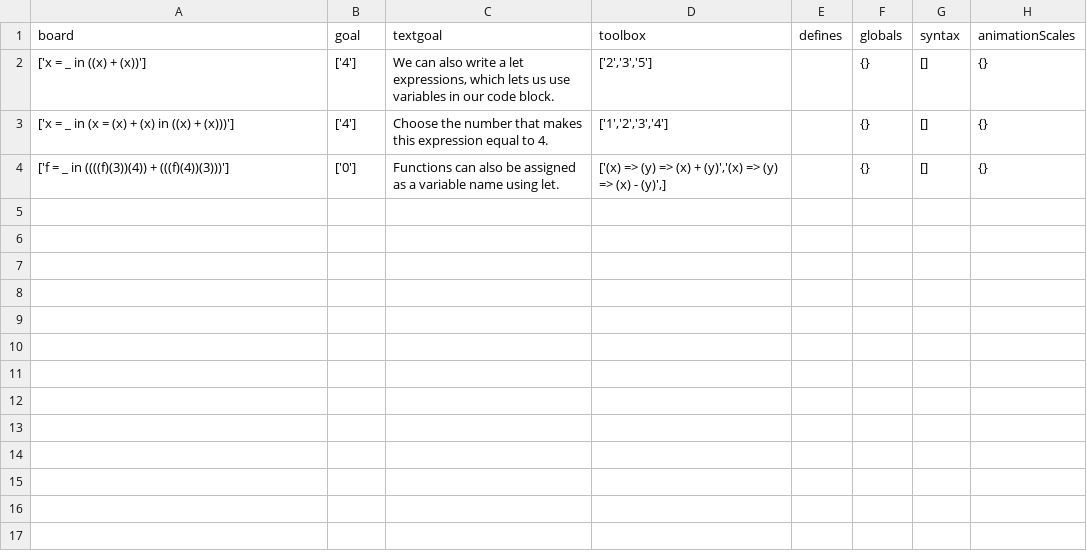
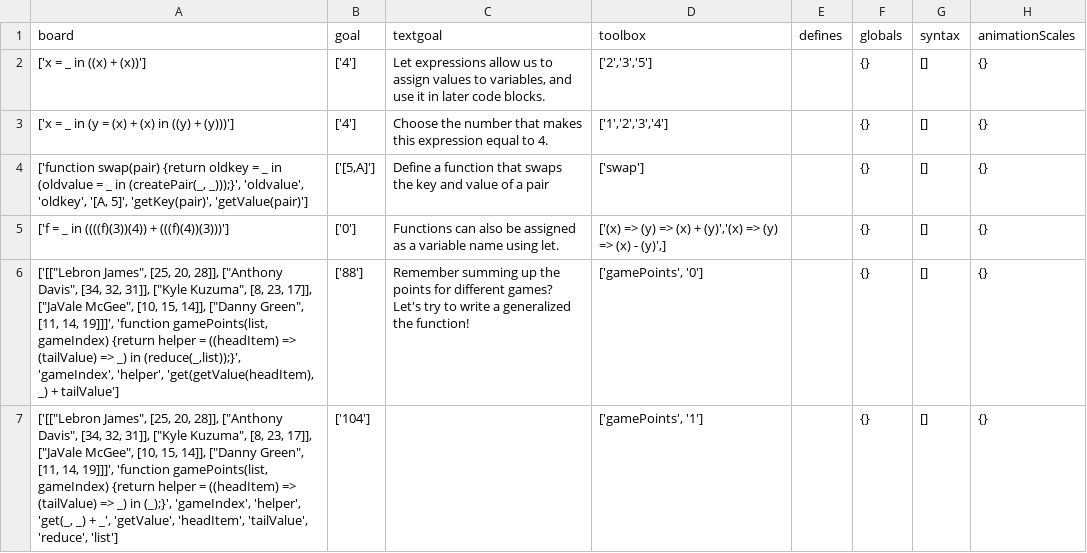
Before and after one commit to laptou/reduct, a CSV file: chapterutil/levels/letExpr.csv, drawn as a sheet; the diff names each change by its address in the sheet, - before the commit and + after, or states it on an @@ line.

Commit message:
let expression levels

```diff
--- a/chapterutil/levels/letExpr.csv
+++ b/chapterutil/levels/letExpr.csv
-C2 (textgoal): We can also write a let expressions, which lets us use variables in our code block.
+C2 (textgoal): Let expressions allow us to assign values to variables, and use it in later code blocks.
-A3 (board): ['x = _ in (x = (x) + (x) in ((x) + (x)))']
+A3 (board): ['x = _ in (y = (x) + (x) in ((y) + (y)))']
+row 4: ['function swap(pair) {return oldkey = _ in (oldvalue = _ in (createPair(_, _)));}', 'oldvalue', 'oldkey', '[A, 5]', 'getKey(pair)', 'getValue(pair)'] | ['[5,A]'] | Define a function that swaps the key and value of a pair | ['swap'] |  | {} | [] | {}
+row 6: ['[["Lebron James", [25, 20, 28]], ["Anthony Davis", [34, 32, 31]], ["Kyle Kuzuma", [8, 23, 17]], ["JaVale McGee", [10, 15, 14]], ["Danny Green", [11, 14, 19]]]', 'function gamePoints(list, gameIndex) {return helper = ((headItem) => (tailValue) => _) in (reduce(_,list));}', 'gameIndex', 'helper', 'get(getValue(headItem), _) + tailValue'] | ['88'] | Remember summing up the points for different games? Let's try to write a generalized the function! | ['gamePoints', '0'] |  | {} | [] | {}
+row 7: ['[["Lebron James", [25, 20, 28]], ["Anthony Davis", [34, 32, 31]], ["Kyle Kuzuma", [8, 23, 17]], ["JaVale McGee", [10, 15, 14]], ["Danny Green", [11, 14, 19]]]', 'function gamePoints(list, gameIndex) {return helper = ((headItem) => (tailValue) => _) in (_);}', 'gameIndex', 'helper', 'get(_, _) + _', 'getValue', 'headItem', 'tailValue', 'reduce', 'list'] | ['104'] |  | ['gamePoints', '1'] |  | {} | [] | {}
```
